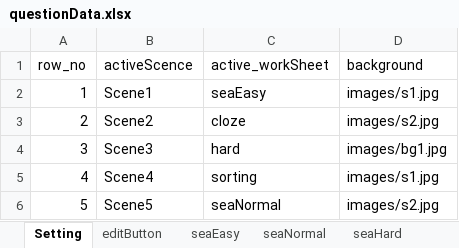
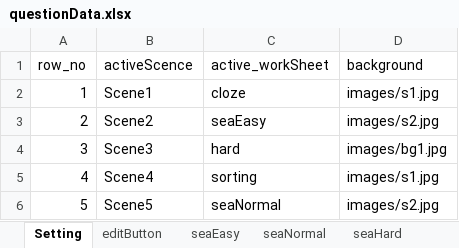
Before and after one commit to cx0701/camera, an Excel workbook: questionData.xlsx, sheet Setting, drawn as a sheet; values as stored, in another font and other column widths than the file's, no borders; the diff names each change by its address in the sheet, - before the commit and + after, or states it on an @@ line.

```diff
--- a/questionData.xlsx (sheet Setting)
+++ b/questionData.xlsx (sheet Setting)
-C2 (active_workSheet): seaEasy
+C2 (active_workSheet): cloze
-C3 (active_workSheet): cloze
+C3 (active_workSheet): seaEasy
```
Also changed, not shown: 5 other files.
